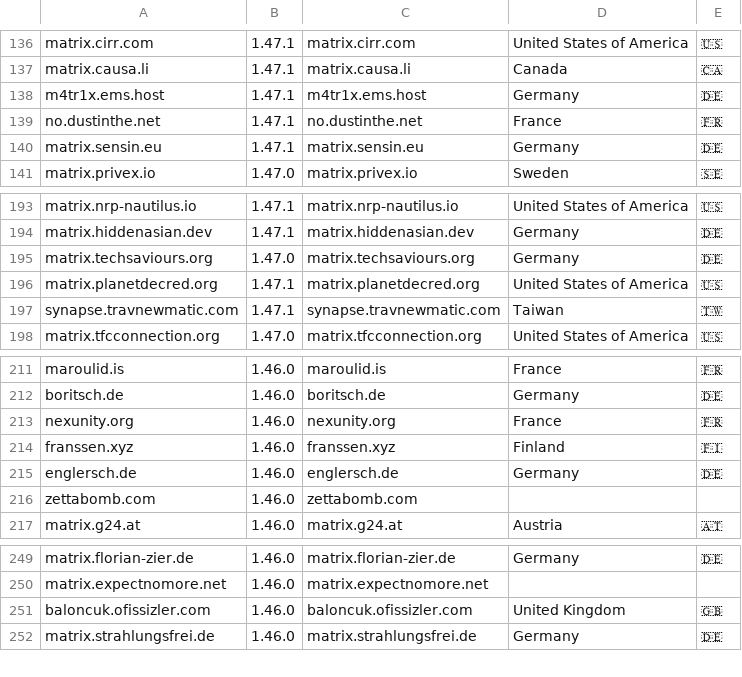
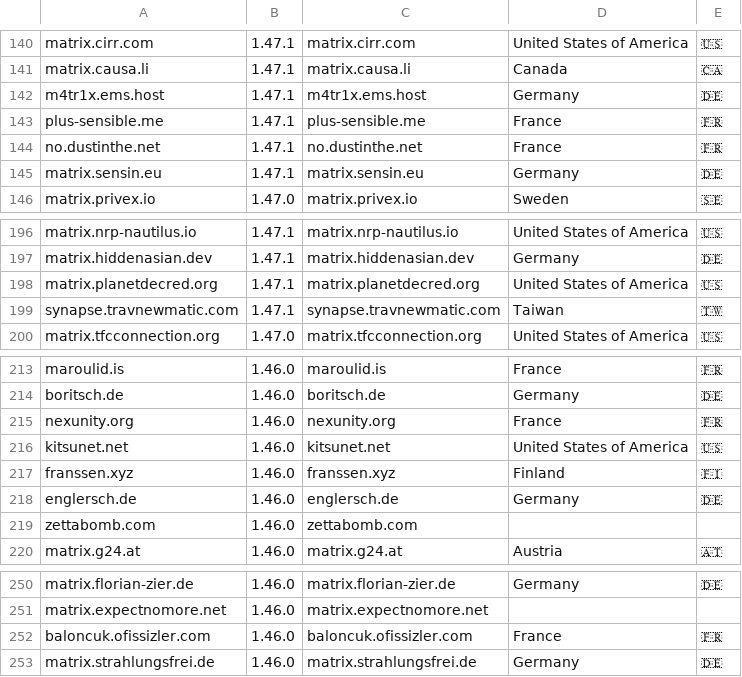
Before and after one commit to tatsumoto-ren/matrix, a TSV file: result.tsv, drawn as a sheet; only a part is shown, gaps mark what is left out; the diff covers the shown part only.

```diff
--- a/result.tsv
+++ b/result.tsv
@@ -138,2 +142,3 @@ matrix.causa.li	1.47.1	matrix.causa.li	Canada	🇨🇦
 m4tr1x.ems.host	1.47.1	m4tr1x.ems.host	Germany	🇩🇪
+plus-sensible.me	1.47.1	plus-sensible.me	France	🇫🇷
 no.dustinthe.net	1.47.1	no.dustinthe.net	France	🇫🇷
@@ -194,3 +197,2 @@ matrix.nrp-nautilus.io	1.47.1	matrix.nrp-nautilus.io	United States of America
 matrix.hiddenasian.dev	1.47.1	matrix.hiddenasian.dev	Germany	🇩🇪
-matrix.techsaviours.org	1.47.0	matrix.techsaviours.org	Germany	🇩🇪
 matrix.planetdecred.org	1.47.1	matrix.planetdecred.org	United States of America	🇺🇸
@@ -213,2 +215,3 @@ boritsch.de	1.46.0	boritsch.de	Germany	🇩🇪
 nexunity.org	1.46.0	nexunity.org	France	🇫🇷
+kitsunet.net	1.46.0	kitsunet.net	United States of America	🇺🇸
 franssen.xyz	1.46.0	franssen.xyz	Finland	🇫🇮
@@ -250,3 +251,3 @@ matrix.florian-zier.de	1.46.0	matrix.florian-zier.de	Germany	🇩🇪
 matrix.expectnomore.net	1.46.0	matrix.expectnomore.net		
-baloncuk.ofissizler.com	1.46.0	baloncuk.ofissizler.com	United Kingdom	🇬🇧
+baloncuk.ofissizler.com	1.46.0	baloncuk.ofissizler.com	France	🇫🇷
 matrix.strahlungsfrei.de	1.46.0	matrix.strahlungsfrei.de	Germany	🇩🇪
```
Also changed, not shown: 7 added rows and 7 removed rows elsewhere in this file, 1 other file.
